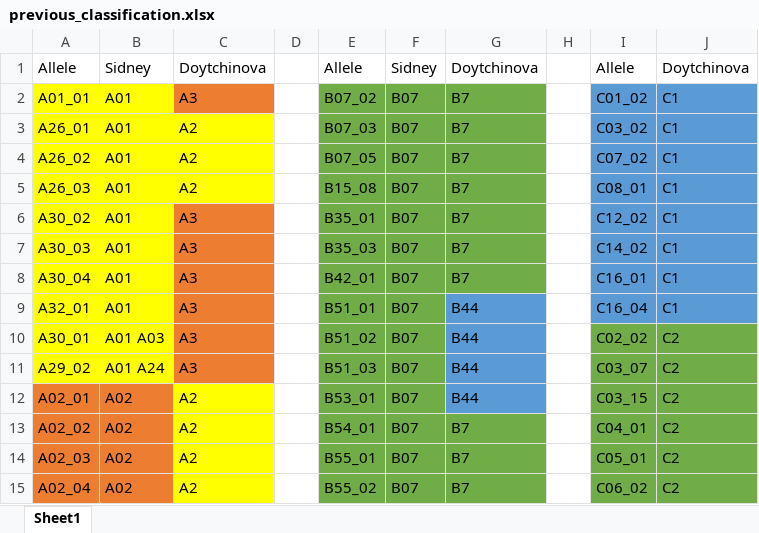
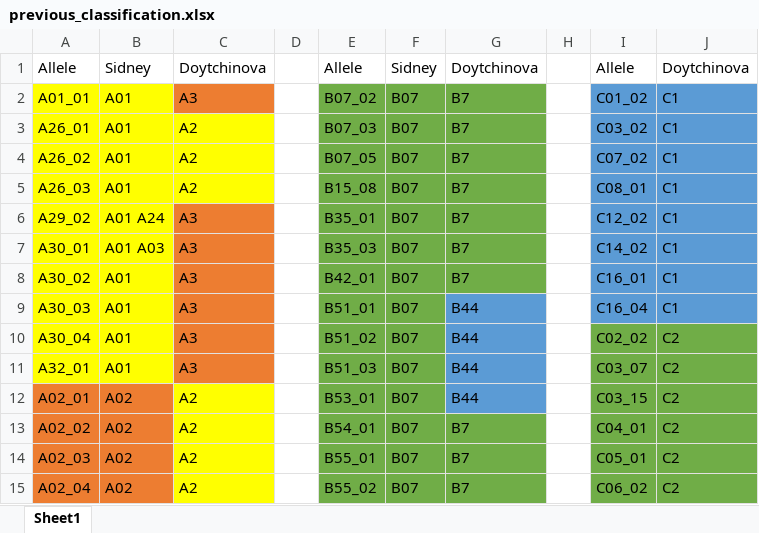
Before and after one commit to yshen25/HLA_clustering, an Excel workbook: Figures/Figure3_compare_to_existing_supertype/previous_classification.xlsx, sheet Sheet1, drawn as a sheet; only a part is shown; values as stored, in another font and other column widths than the file's, no borders; the diff names each change by its address in the sheet, - before the commit and + after, or states it on an @@ line.

```diff
--- a/Figures/Figure3_compare_to_existing_supertype/previous_classification.xlsx (sheet Sheet1)
+++ b/Figures/Figure3_compare_to_existing_supertype/previous_classification.xlsx (sheet Sheet1)
-A6: A30_02
+A6: A29_02
-B6: A01
+B6: A01 A24
-A7: A30_03
+A7: A30_01
-B7: A01
+B7: A01 A03
-A8: A30_04
+A8: A30_02
-A9: A32_01
+A9: A30_03
-A10: A30_01
+A10: A30_04
-B10: A01 A03
+B10: A01
-A11: A29_02
+A11: A32_01
-B11: A01 A24
+B11: A01
```
Also changed, not shown: 1 other file.
